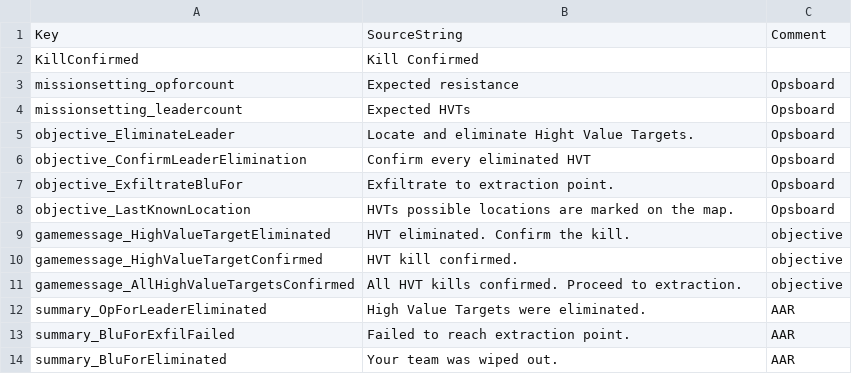
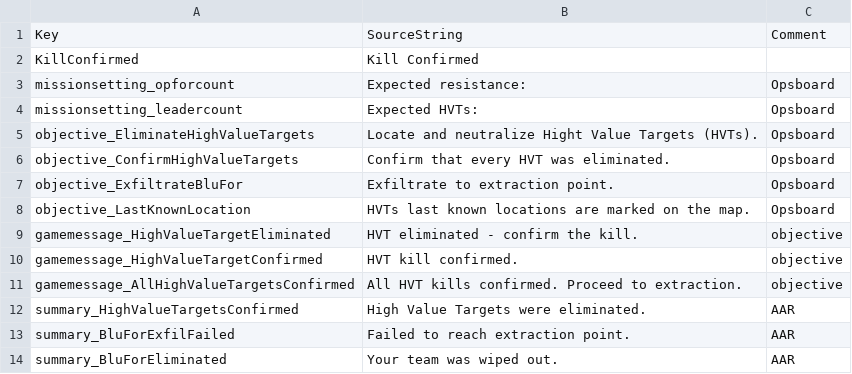
Before and after one commit to JakBaranowski/ground-branch-game-modes, a CSV file: GroundBranch/Content/Localization/GroundBranch/en/KillConfirmed.csv, drawn as a sheet.

```diff
--- a/GroundBranch/Content/Localization/GroundBranch/en/KillConfirmed.csv
+++ b/GroundBranch/Content/Localization/GroundBranch/en/KillConfirmed.csv
@@ -2,12 +2,12 @@ Key,SourceString,Comment
 "KillConfirmed","Kill Confirmed",""
-"missionsetting_opforcount","Expected resistance","Opsboard"
-"missionsetting_leadercount","Expected HVTs","Opsboard"
-"objective_EliminateLeader","Locate and eliminate Hight Value Targets.","Opsboard"
-"objective_ConfirmLeaderElimination","Confirm every eliminated HVT","Opsboard"
+"missionsetting_opforcount","Expected resistance:","Opsboard"
+"missionsetting_leadercount","Expected HVTs:","Opsboard"
+"objective_EliminateHighValueTargets","Locate and neutralize Hight Value Targets (HVTs).","Opsboard"
+"objective_ConfirmHighValueTargets","Confirm that every HVT was eliminated.","Opsboard"
 "objective_ExfiltrateBluFor","Exfiltrate to extraction point.","Opsboard"
-"objective_LastKnownLocation","HVTs possible locations are marked on the map.","Opsboard"
-"gamemessage_HighValueTargetEliminated","HVT eliminated. Confirm the kill.","objective"
+"objective_LastKnownLocation","HVTs last known locations are marked on the map.","Opsboard"
+"gamemessage_HighValueTargetEliminated","HVT eliminated - confirm the kill.","objective"
 "gamemessage_HighValueTargetConfirmed","HVT kill confirmed.","objective"
 "gamemessage_AllHighValueTargetsConfirmed","All HVT kills confirmed. Proceed to extraction.","objective"
-"summary_OpForLeaderEliminated","High Value Targets were eliminated.","AAR"
+"summary_HighValueTargetsConfirmed","High Value Targets were eliminated.","AAR"
 "summary_BluForExfilFailed","Failed to reach extraction point.","AAR"
```
Also changed, not shown: 1 other file.
